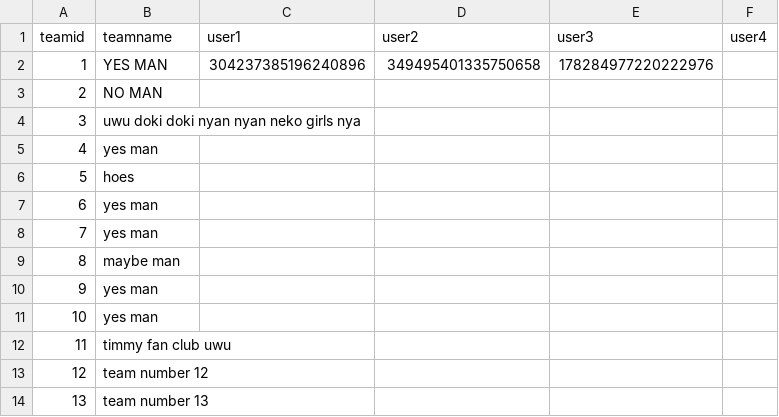
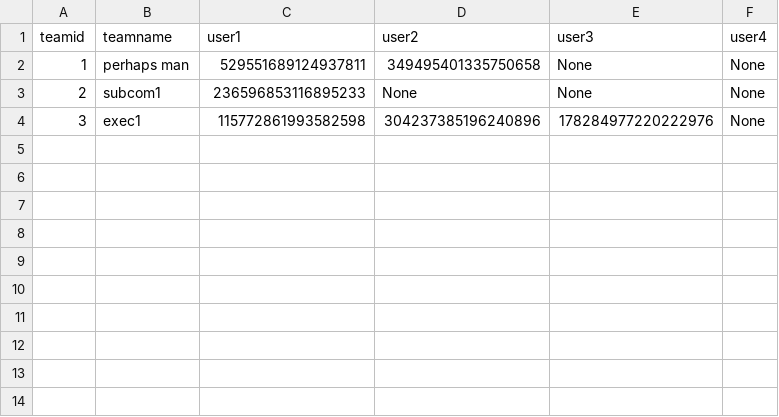
Before and after one commit to zwang20/potential-broccoli, a CSV file: teamlist.csv, drawn as a sheet.

```diff
--- a/teamlist.csv
+++ b/teamlist.csv
@@ -1,14 +1,4 @@
 teamid,teamname,user1,user2,user3,user4
-1,YES MAN,304237385196240896,349495401335750658,178284977220222976,
-2,NO MAN,,,,
-3,uwu doki doki nyan nyan neko girls nya,,,,
-4,yes man,,,,
-5,hoes,,,,
-6,yes man,,,,
-7,yes man,,,,
-8,maybe man,,,,
-9,yes man,,,,
-10,yes man,,,,
-11,timmy fan club uwu,,,,
-12,team number 12,,,,
-13,team number 13,,,,
+1,perhaps man,529551689124937811,349495401335750658,None,None
+2,subcom1,236596853116895233,None,None,None
+3,exec1,115772861993582598,304237385196240896,178284977220222976,None
```
Also changed, not shown: 1 other file.
